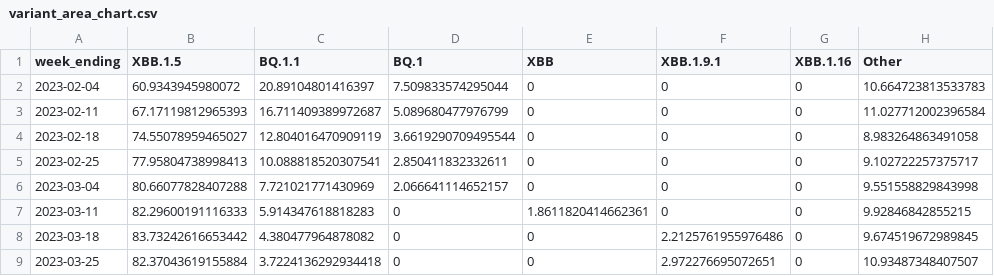
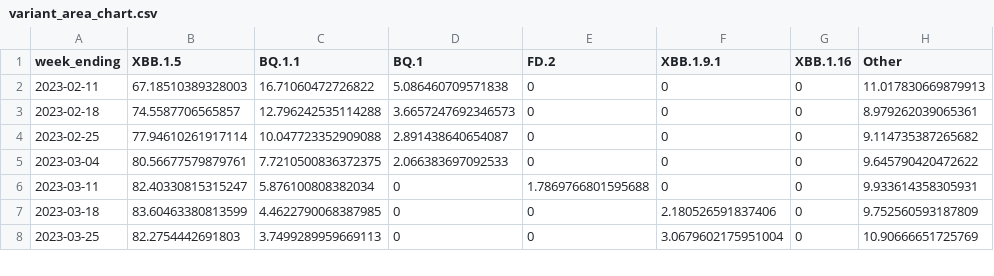
Before and after one commit to Dotdash-Data-Journalism/2022_VWH_covid_variants, a CSV file: visualizations/variant_area_chart.csv, drawn as a sheet; only a part is shown; the diff covers the shown part only.

```diff
--- a/visualizations/variant_area_chart.csv
+++ b/visualizations/variant_area_chart.csv
@@ -1,9 +1,8 @@
-week_ending,XBB.1.5,BQ.1.1,BQ.1,XBB,XBB.1.9.1,XBB.1.16,Other
-2023-02-04,60.9343945980072,20.89104801416397,7.509833574295044,0,0,0,10.664723813533783
-2023-02-11,67.17119812965393,16.711409389972687,5.089680477976799,0,0,0,11.027712002396584
-2023-02-18,74.55078959465027,12.804016470909119,3.6619290709495544,0,0,0,8.983264863491058
-2023-02-25,77.95804738998413,10.088818520307541,2.850411832332611,0,0,0,9.102722257375717
-2023-03-04,80.66077828407288,7.721021771430969,2.066641114652157,0,0,0,9.551558829843998
-2023-03-11,82.29600191116333,5.914347618818283,0,1.8611820414662361,0,0,9.92846842855215
-2023-03-18,83.73242616653442,4.380477964878082,0,0,2.2125761955976486,0,9.674519672989845
-2023-03-25,82.37043619155884,3.7224136292934418,0,0,2.972276695072651,0,10.93487348407507
+week_ending,XBB.1.5,BQ.1.1,BQ.1,FD.2,XBB.1.9.1,XBB.1.16,Other
+2023-02-11,67.18510389328003,16.71060472726822,5.086460709571838,0,0,0,11.017830669879913
+2023-02-18,74.5587706565857,12.796242535114288,3.6657247692346573,0,0,0,8.979262039065361
+2023-02-25,77.94610261917114,10.047723352909088,2.891438640654087,0,0,0,9.114735387265682
+2023-03-04,80.56677579879761,7.7210500836372375,2.066383697092533,0,0,0,9.645790420472622
+2023-03-11,82.40330815315247,5.876100808382034,0,1.7869766801595688,0,0,9.933614358305931
+2023-03-18,83.60463380813599,4.4622790068387985,0,0,2.180526591837406,0,9.752560593187809
+2023-03-25,82.2754442691803,3.7499289959669113,0,0,3.0679602175951004,0,10.90666651725769
```
Also changed, not shown: 1 added row and 21 edited cells elsewhere in this file, visualizations/3qNe5_map.csv, visualizations/Ha3XE_map.csv, 1 other file.
